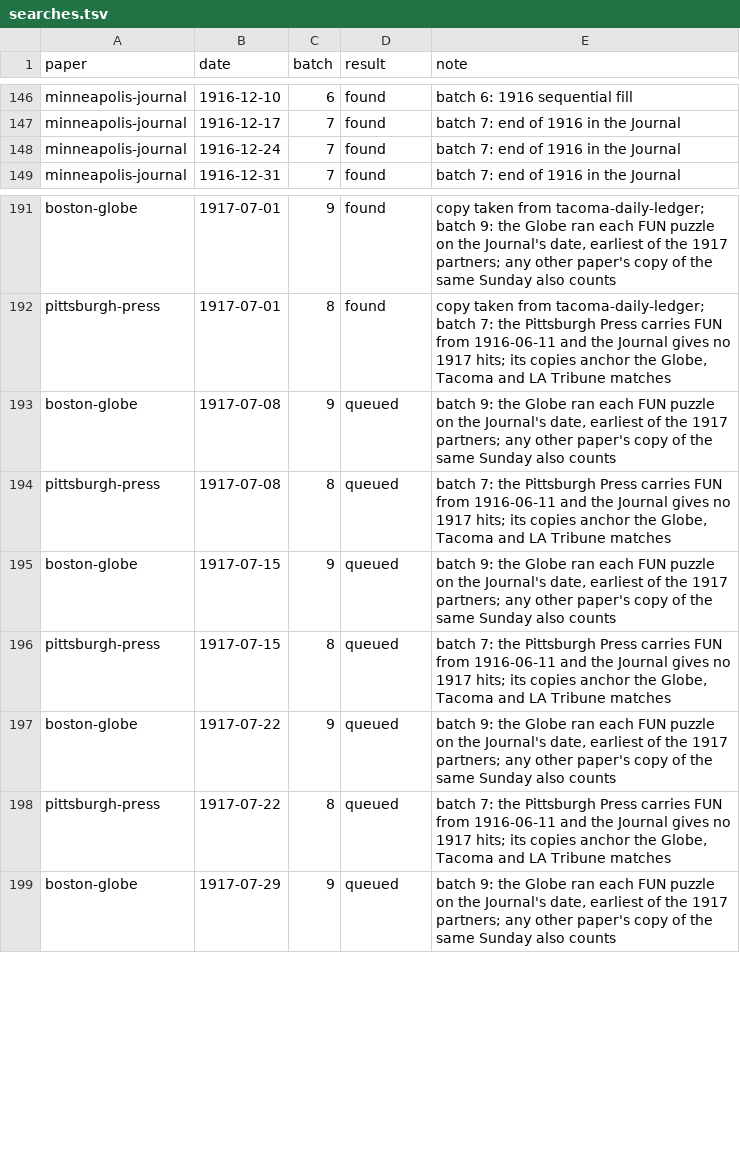
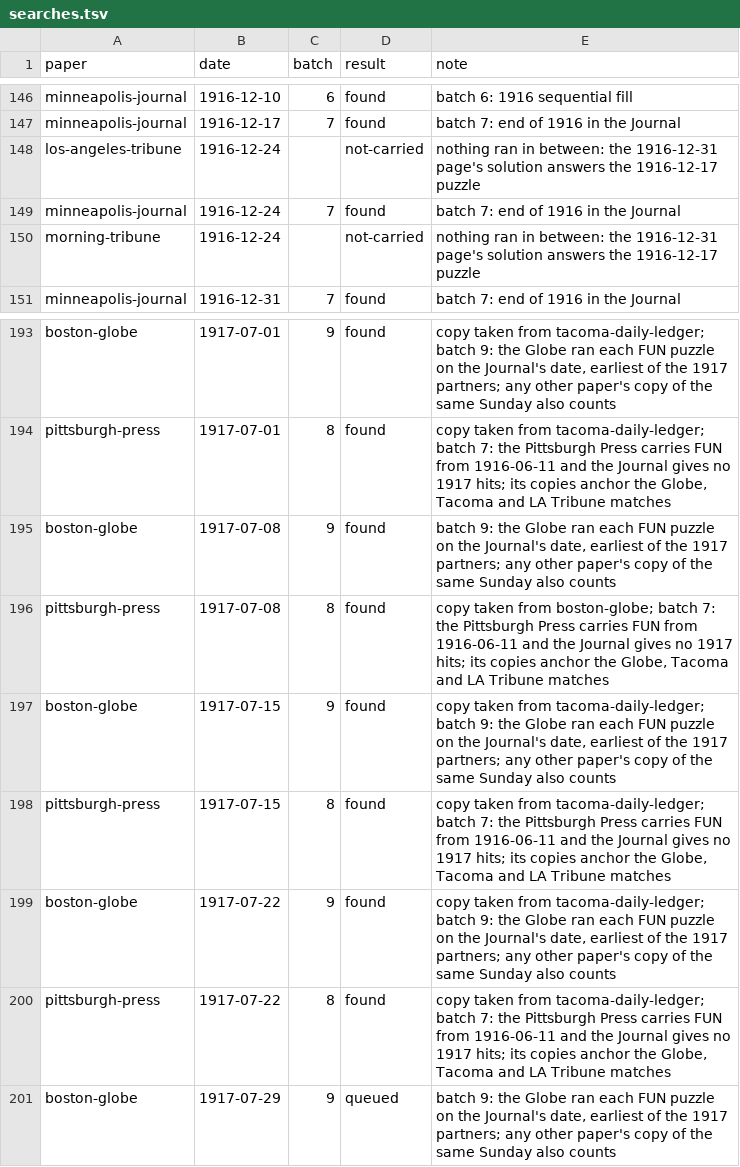
Before and after one commit to EveryPuzzleProject/newyorkworld, a TSV file: searches.tsv, drawn as a sheet; only a part is shown, gaps mark what is left out.

```diff
--- a/searches.tsv
+++ b/searches.tsv
@@ -147,3 +147,5 @@ minneapolis-journal	1916-12-10	6	found	batch 6: 1916 sequential fill
 minneapolis-journal	1916-12-17	7	found	batch 7: end of 1916 in the Journal
+los-angeles-tribune	1916-12-24		not-carried	nothing ran in between: the 1916-12-31 page's solution answers the 1916-12-17 puzzle
 minneapolis-journal	1916-12-24	7	found	batch 7: end of 1916 in the Journal
+morning-tribune	1916-12-24		not-carried	nothing ran in between: the 1916-12-31 page's solution answers the 1916-12-17 puzzle
 minneapolis-journal	1916-12-31	7	found	batch 7: end of 1916 in the Journal
@@ -192,8 +194,8 @@ boston-globe	1917-07-01	9	found	copy taken from tacoma-daily-ledger; batch 9: th
 pittsburgh-press	1917-07-01	8	found	copy taken from tacoma-daily-ledger; batch 7: the Pittsburgh Press carries FUN from 1916-06-11 and the Journal gives no 1917 hits; its copies anchor the Globe, Tacoma and LA Tribune matches
-boston-globe	1917-07-08	9	queued	batch 9: the Globe ran each FUN puzzle on the Journal's date, earliest of the 1917 partners; any other paper's copy of the same Sunday also counts
-pittsburgh-press	1917-07-08	8	queued	batch 7: the Pittsburgh Press carries FUN from 1916-06-11 and the Journal gives no 1917 hits; its copies anchor the Globe, Tacoma and LA Tribune matches
-boston-globe	1917-07-15	9	queued	batch 9: the Globe ran each FUN puzzle on the Journal's date, earliest of the 1917 partners; any other paper's copy of the same Sunday also counts
-pittsburgh-press	1917-07-15	8	queued	batch 7: the Pittsburgh Press carries FUN from 1916-06-11 and the Journal gives no 1917 hits; its copies anchor the Globe, Tacoma and LA Tribune matches
-boston-globe	1917-07-22	9	queued	batch 9: the Globe ran each FUN puzzle on the Journal's date, earliest of the 1917 partners; any other paper's copy of the same Sunday also counts
-pittsburgh-press	1917-07-22	8	queued	batch 7: the Pittsburgh Press carries FUN from 1916-06-11 and the Journal gives no 1917 hits; its copies anchor the Globe, Tacoma and LA Tribune matches
+boston-globe	1917-07-08	9	found	batch 9: the Globe ran each FUN puzzle on the Journal's date, earliest of the 1917 partners; any other paper's copy of the same Sunday also counts
+pittsburgh-press	1917-07-08	8	found	copy taken from boston-globe; batch 7: the Pittsburgh Press carries FUN from 1916-06-11 and the Journal gives no 1917 hits; its copies anchor the Globe, Tacoma and LA Tribune matches
+boston-globe	1917-07-15	9	found	copy taken from tacoma-daily-ledger; batch 9: the Globe ran each FUN puzzle on the Journal's date, earliest of the 1917 partners; any other paper's copy of the same Sunday also counts
+pittsburgh-press	1917-07-15	8	found	copy taken from tacoma-daily-ledger; batch 7: the Pittsburgh Press carries FUN from 1916-06-11 and the Journal gives no 1917 hits; its copies anchor the Globe, Tacoma and LA Tribune matches
+boston-globe	1917-07-22	9	found	copy taken from tacoma-daily-ledger; batch 9: the Globe ran each FUN puzzle on the Journal's date, earliest of the 1917 partners; any other paper's copy of the same Sunday also counts
+pittsburgh-press	1917-07-22	8	found	copy taken from tacoma-daily-ledger; batch 7: the Pittsburgh Press carries FUN from 1916-06-11 and the Journal gives no 1917 hits; its copies anchor the Globe, Tacoma and LA Tribune matches
 boston-globe	1917-07-29	9	queued	batch 9: the Globe ran each FUN puzzle on the Journal's date, earliest of the 1917 partners; any other paper's copy of the same Sunday also counts
```
Also changed, not shown: gaps.tsv, status.tsv, 3 other files.
